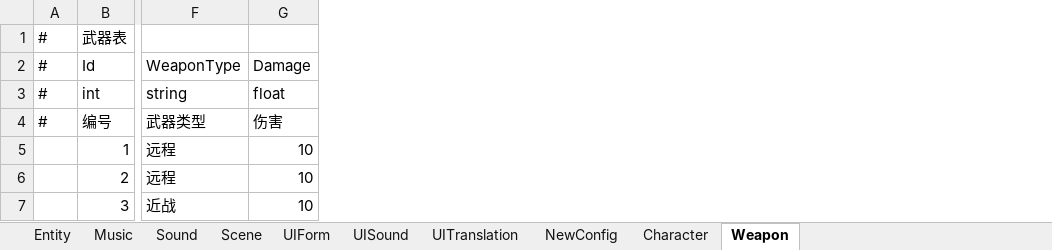
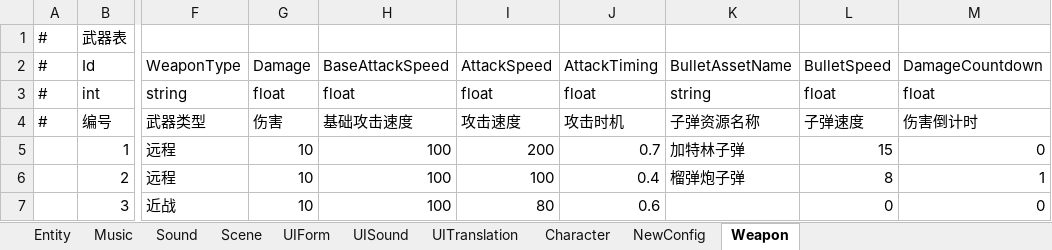
Before and after one commit to convicted-felines/Shard-Shot, an Excel workbook: Assets/MainGame/DataTables/Excel/DataTable.xlsm, sheet Weapon, drawn as a sheet; only a part is shown, gaps mark what is left out; values as stored, in another font and other column widths than the file's, no borders; the diff names each change by its address in the sheet, - before the commit and + after, or states it on an @@ line.

```diff
--- a/Assets/MainGame/DataTables/Excel/DataTable.xlsm (sheet Weapon)
+++ b/Assets/MainGame/DataTables/Excel/DataTable.xlsm (sheet Weapon)
@@ sheet tab order changed: Entity | Music | Sound | Scene | UIForm | UISound | UITranslation | Character | NewConfig | Weapon @@
+column H, rows 2-7: BaseAttackSpeed | float | 基础攻击速度 | 100 | 100 | 100
+column I, rows 2-7: AttackSpeed | float | 攻击速度 | 200 | 100 | 80
+column J, rows 2-7: AttackTiming | float | 攻击时机 | 0.7 | 0.4 | 0.6
+column K, rows 2-6: BulletAssetName | string | 子弹资源名称 | 加特林子弹 | 榴弹炮子弹
+column L, rows 2-7: BulletSpeed | float | 子弹速度 | 15 | 8 | 0
+column M, rows 2-7: DamageCountdown | float | 伤害倒计时 | 0 | 1 | 0
```
Also changed, not shown: sheet Character, 53 other files.
